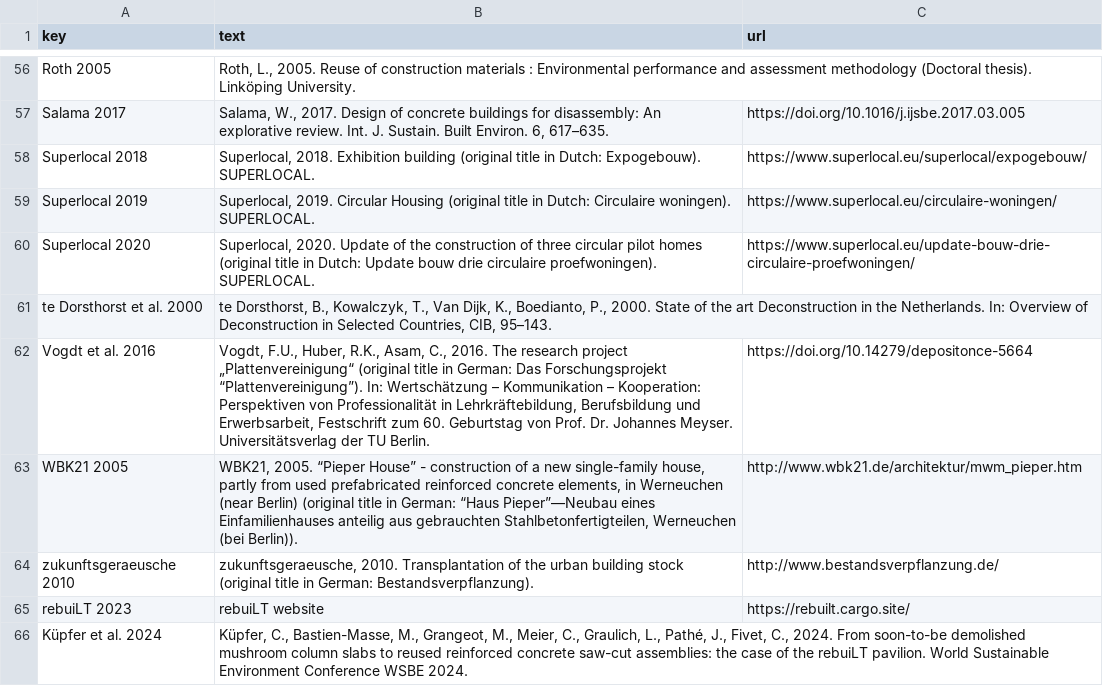
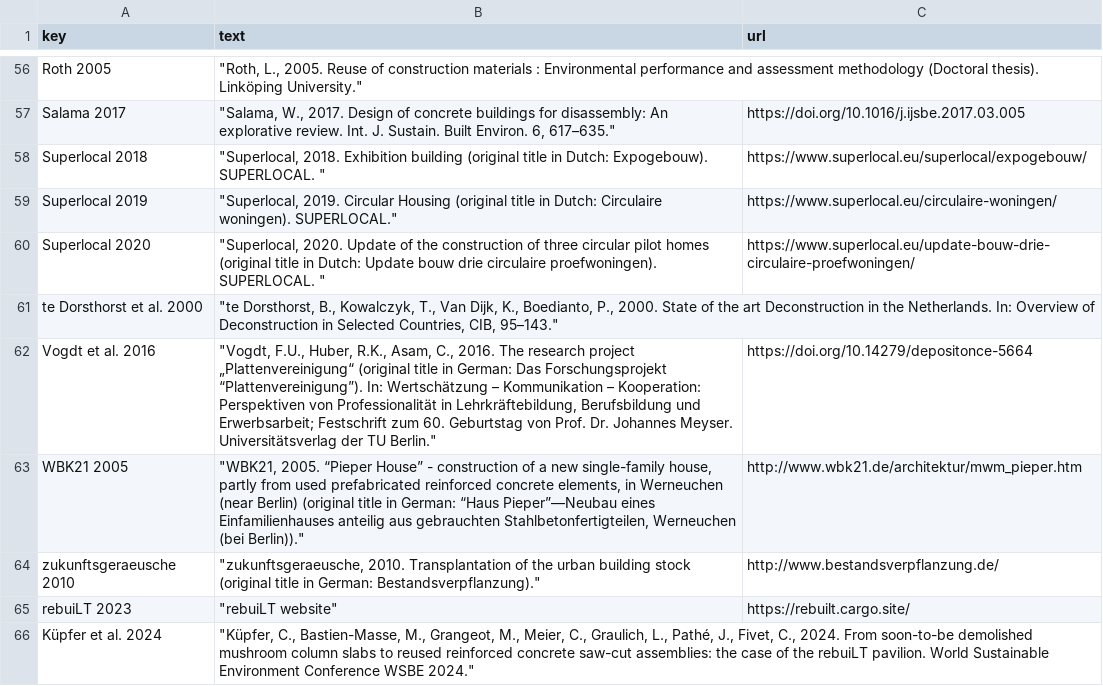
Before and after one commit to EPFL-ENAC/sxl-recrete-atlas, a CSV file: src/assets/data/references.csv, drawn as a sheet; only a part is shown, gaps mark what is left out; the diff covers the shown part only; the diff names each change by its address in the sheet, - before the commit and + after, or states it on an @@ line.

```diff
--- a/src/assets/data/references.csv
+++ b/src/assets/data/references.csv
-B56 (text): Roth, L., 2005. Reuse of construction materials : Environmental performance and assessment methodology (Doctoral thesis). Linköping University.
+B56 (text): "Roth, L., 2005. Reuse of construction materials : Environmental performance and assessment methodology (Doctoral thesis). Linköping University."
-B57 (text): Salama, W., 2017. Design of concrete buildings for disassembly: An explorative review. Int. J. Sustain. Built Environ. 6, 617–635.
+B57 (text): "Salama, W., 2017. Design of concrete buildings for disassembly: An explorative review. Int. J. Sustain. Built Environ. 6, 617–635."
-B58 (text): Superlocal, 2018. Exhibition building (original title in Dutch: Expogebouw). SUPERLOCAL.
+B58 (text): "Superlocal, 2018. Exhibition building (original title in Dutch: Expogebouw). SUPERLOCAL. "
-B59 (text): Superlocal, 2019. Circular Housing (original title in Dutch: Circulaire woningen). SUPERLOCAL.
+B59 (text): "Superlocal, 2019. Circular Housing (original title in Dutch: Circulaire woningen). SUPERLOCAL."
-B60 (text): Superlocal, 2020. Update of the construction of three circular pilot homes (original title in Dutch: Update bouw drie circulaire proefwoningen). SUPERLOCAL.
+B60 (text): "Superlocal, 2020. Update of the construction of three circular pilot homes (original title in Dutch: Update bouw drie circulaire proefwoningen). SUPERLOCAL. "
-B61 (text): te Dorsthorst, B., Kowalczyk, T., Van Dijk, K., Boedianto, P., 2000. State of the art Deconstruction in the Netherlands. In: Overview of Deconstruction in Selected Countries, CIB, 95–143.
+B61 (text): "te Dorsthorst, B., Kowalczyk, T., Van Dijk, K., Boedianto, P., 2000. State of the art Deconstruction in the Netherlands. In: Overview of Deconstruction in Selected Countries, CIB, 95–143."
-B62 (text): Vogdt, F.U., Huber, R.K., Asam, C., 2016. The research project „Plattenvereinigung“ (original title in German: Das Forschungsprojekt “Plattenvereinigung”). In: Wertschätzung – Kommunikation – Kooperation: Perspektiven von Professionalität in Lehrkräftebildung, Berufsbildung und Erwerbsarbeit, Festschrift zum 60. Geburtstag von Prof. Dr. Johannes Meyser. Universitätsverlag der TU Berlin.
+B62 (text): "Vogdt, F.U., Huber, R.K., Asam, C., 2016. The research project „Plattenvereinigung“ (original title in German: Das Forschungsprojekt “Plattenvereinigung”). In: Wertschätzung – Kommunikation – Kooperation: Perspektiven von Professionalität in Lehrkräftebildung, Berufsbildung und Erwerbsarbeit; Festschrift zum 60. Geburtstag von Prof. Dr. Johannes Meyser. Universitätsverlag der TU Berlin."
-B63 (text): WBK21, 2005. “Pieper House” - construction of a new single-family house, partly from used prefabricated reinforced concrete elements, in Werneuchen (near Berlin) (original title in German: “Haus Pieper”—Neubau eines Einfamilienhauses anteilig aus gebrauchten Stahlbetonfertigteilen, Werneuchen (bei Berlin)).
+B63 (text): "WBK21, 2005. “Pieper House” - construction of a new single-family house, partly from used prefabricated reinforced concrete elements, in Werneuchen (near Berlin) (original title in German: “Haus Pieper”—Neubau eines Einfamilienhauses anteilig aus gebrauchten Stahlbetonfertigteilen, Werneuchen (bei Berlin))."
-B64 (text): zukunftsgeraeusche, 2010. Transplantation of the urban building stock (original title in German: Bestandsverpflanzung).
+B64 (text): "zukunftsgeraeusche, 2010. Transplantation of the urban building stock (original title in German: Bestandsverpflanzung)."
-B65 (text): rebuiLT website
+B65 (text): "rebuiLT website"
-B66 (text): Küpfer, C., Bastien-Masse, M., Grangeot, M., Meier, C., Graulich, L., Pathé, J., Fivet, C., 2024. From soon-to-be demolished mushroom column slabs to reused reinforced concrete saw-cut assemblies: the case of the rebuiLT pavilion. World Sustainable Environment Conference WSBE 2024.
+B66 (text): "Küpfer, C., Bastien-Masse, M., Grangeot, M., Meier, C., Graulich, L., Pathé, J., Fivet, C., 2024. From soon-to-be demolished mushroom column slabs to reused reinforced concrete saw-cut assemblies: the case of the rebuiLT pavilion. World Sustainable Environment Conference WSBE 2024."
```
Also changed, not shown: 54 edited cells elsewhere in this file, src/assets/data/data.csv, src/assets/data/keys.csv.
